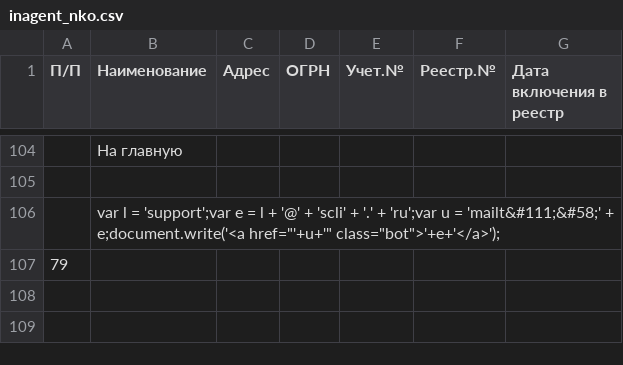
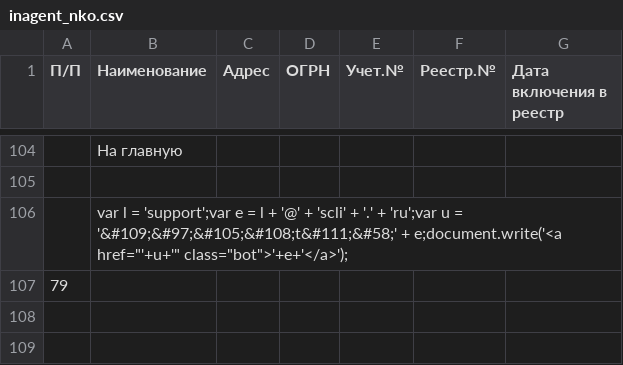
Before and after one commit to IvanProtchenko/inagent_nko, a CSV file: inagent_nko.csv, drawn as a sheet; only a part is shown, gaps mark what is left out; the diff names each change by its address in the sheet, - before the commit and + after, or states it on an @@ line.

Commit message:
auto commit

```diff
--- a/inagent_nko.csv
+++ b/inagent_nko.csv
-B106 (Наименование): …u = 'mailt&#111;&#58;' + e;document.write('<a…
+B106 (Наименование): …u = '&#109;&#97;&#105;&#108;t&#111;&#58;' + e;document.write('<a…
```
